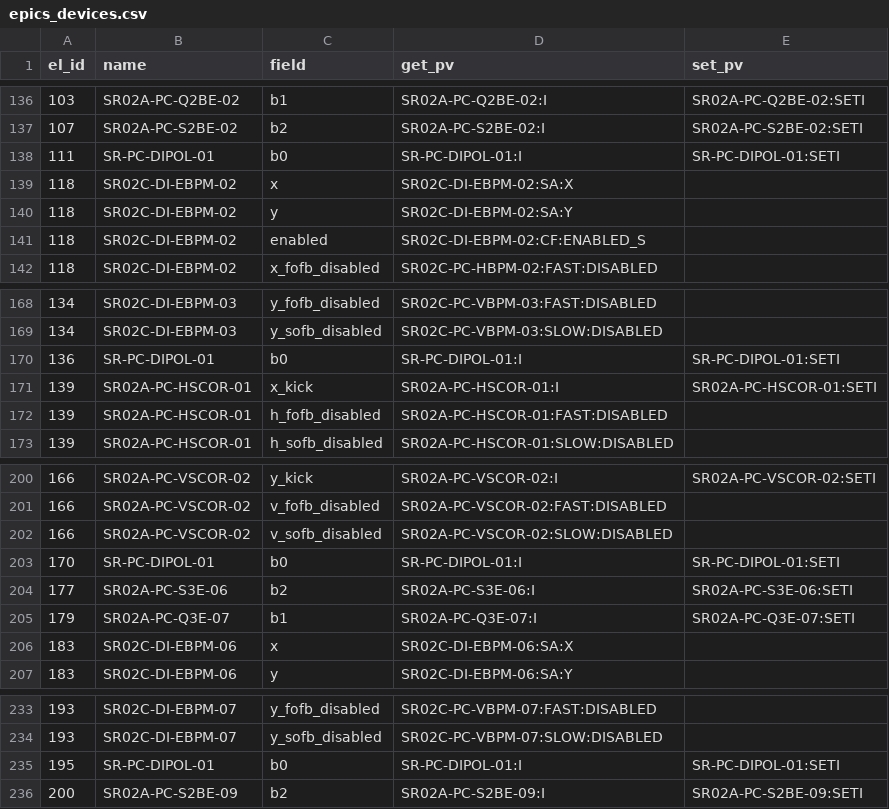
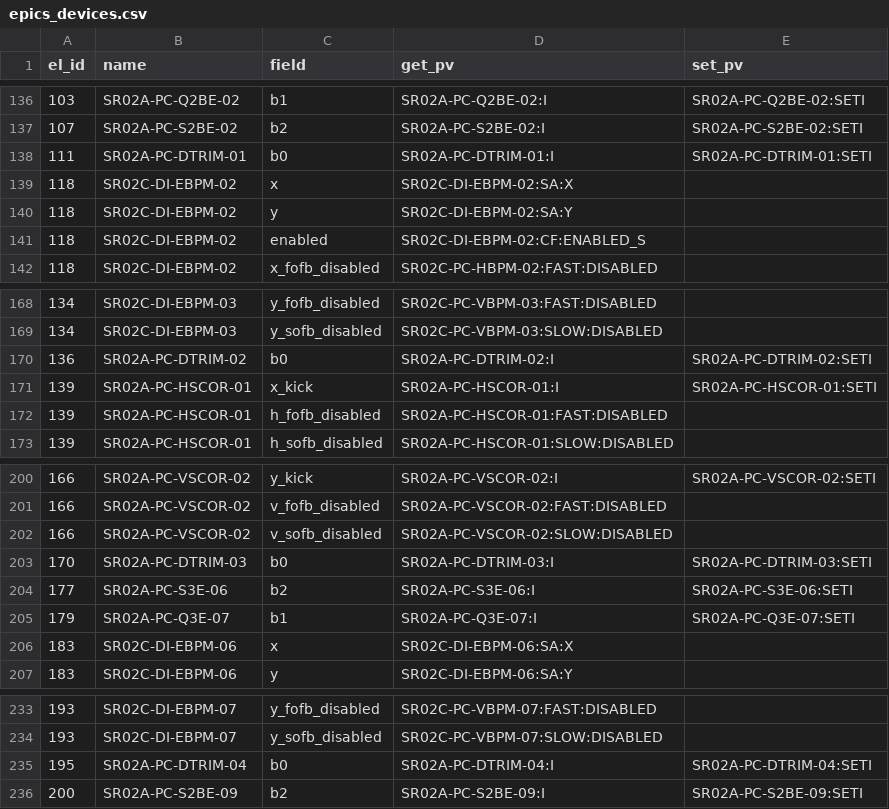
Before and after one commit to DiamondLightSource/pytac, a CSV file: src/pytac/data/DIAD/epics_devices.csv, drawn as a sheet; only a part is shown, gaps mark what is left out.

Commit message:
Update load_mml script to make data lookups tidier
By default we now index using elem.FamName instead of Class. The only
exception is for FamNames defined in TYPE_MAP which are remapped to
different lookup keys which are needed to lookup data from the ao.
lookup_key is also now only defined in one place. This change has
uncovered that we were previously using the wrong PV names for BBVMXL
elements, these were previously being treated as regular BB elements.
This wont actually change anything in Virtac as we treat all 'BEND'
magnets the same using the same PV. BBVMXL and BBVMXS are not accurately
simulated.

```diff
--- a/src/pytac/data/DIAD/epics_devices.csv
+++ b/src/pytac/data/DIAD/epics_devices.csv
@@ -137,3 +137,3 @@ el_id,name,field,get_pv,set_pv
 107,SR02A-PC-S2BE-02,b2,SR02A-PC-S2BE-02:I,SR02A-PC-S2BE-02:SETI
-111,SR-PC-DIPOL-01,b0,SR-PC-DIPOL-01:I,SR-PC-DIPOL-01:SETI
+111,SR02A-PC-DTRIM-01,b0,SR02A-PC-DTRIM-01:I,SR02A-PC-DTRIM-01:SETI
 118,SR02C-DI-EBPM-02,x,SR02C-DI-EBPM-02:SA:X,
@@ -169,3 +169,3 @@ el_id,name,field,get_pv,set_pv
 134,SR02C-DI-EBPM-03,y_sofb_disabled,SR02C-PC-VBPM-03:SLOW:DISABLED,
-136,SR-PC-DIPOL-01,b0,SR-PC-DIPOL-01:I,SR-PC-DIPOL-01:SETI
+136,SR02A-PC-DTRIM-02,b0,SR02A-PC-DTRIM-02:I,SR02A-PC-DTRIM-02:SETI
 139,SR02A-PC-HSCOR-01,x_kick,SR02A-PC-HSCOR-01:I,SR02A-PC-HSCOR-01:SETI
@@ -202,3 +202,3 @@ el_id,name,field,get_pv,set_pv
 166,SR02A-PC-VSCOR-02,v_sofb_disabled,SR02A-PC-VSCOR-02:SLOW:DISABLED,
-170,SR-PC-DIPOL-01,b0,SR-PC-DIPOL-01:I,SR-PC-DIPOL-01:SETI
+170,SR02A-PC-DTRIM-03,b0,SR02A-PC-DTRIM-03:I,SR02A-PC-DTRIM-03:SETI
 177,SR02A-PC-S3E-06,b2,SR02A-PC-S3E-06:I,SR02A-PC-S3E-06:SETI
@@ -234,3 +234,3 @@ el_id,name,field,get_pv,set_pv
 193,SR02C-DI-EBPM-07,y_sofb_disabled,SR02C-PC-VBPM-07:SLOW:DISABLED,
-195,SR-PC-DIPOL-01,b0,SR-PC-DIPOL-01:I,SR-PC-DIPOL-01:SETI
+195,SR02A-PC-DTRIM-04,b0,SR02A-PC-DTRIM-04:I,SR02A-PC-DTRIM-04:SETI
 200,SR02A-PC-S2BE-09,b2,SR02A-PC-S2BE-09:I,SR02A-PC-S2BE-09:SETI
```
Also changed, not shown: src/pytac/data/DIADSP/epics_devices.csv, src/pytac/data/DIADTHz/epics_devices.csv, 9 other files.
